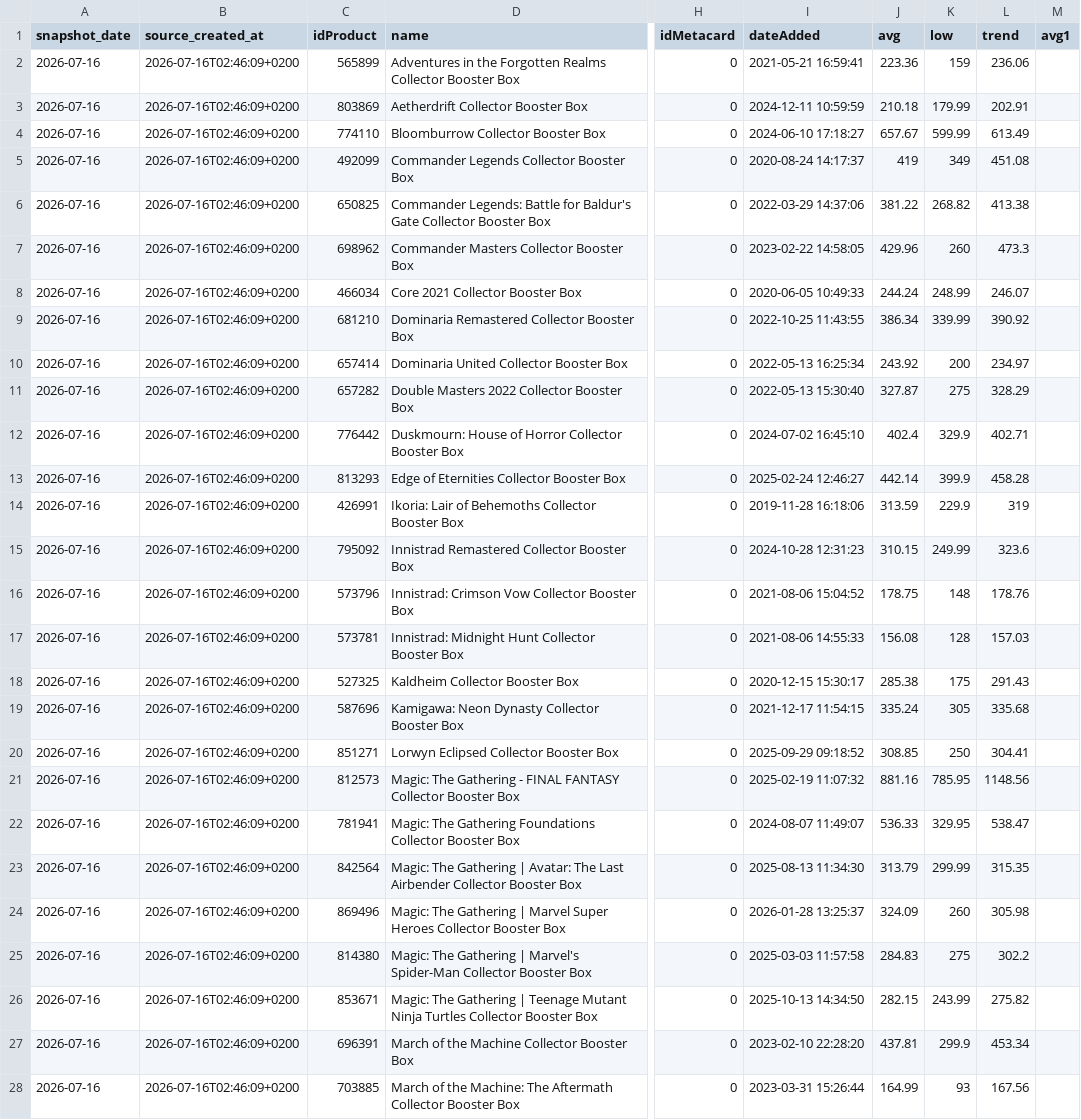
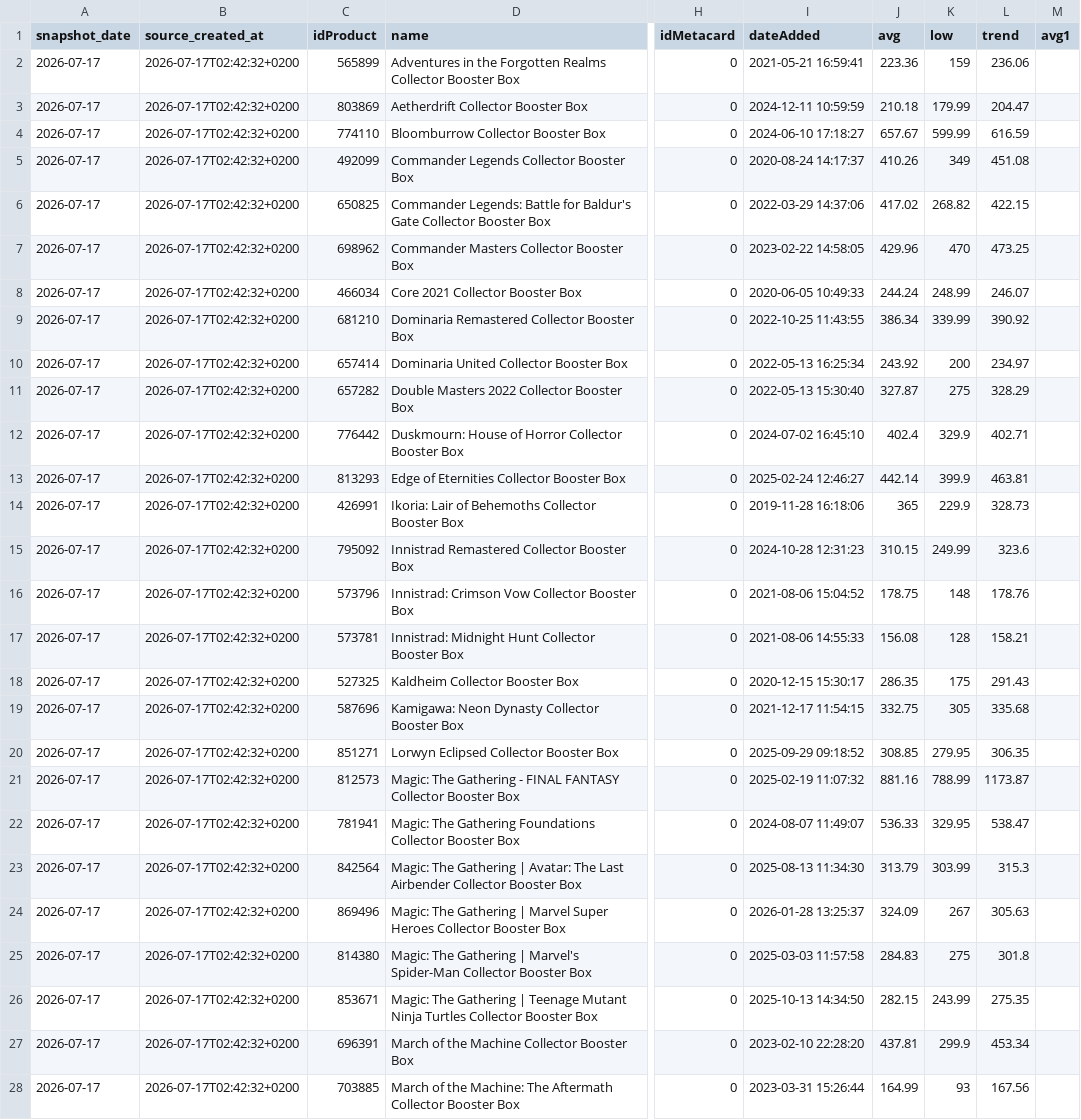
Before and after one commit to circular-code/cardmarket-tracker, a CSV file: data/latest_snapshot.csv, drawn as a sheet; only a part is shown, gaps mark what is left out; the diff covers the shown part only; the diff names each change by its address in the sheet, - before the commit and + after, or states it on an @@ line.

```diff
--- a/data/latest_snapshot.csv
+++ b/data/latest_snapshot.csv
-A2:A28 (snapshot_date): 2026-07-16
+A2:A28 (snapshot_date): 2026-07-17
-B2:B28 (source_created_at): 2026-07-16T02:46:09+0200
+B2:B28 (source_created_at): 2026-07-17T02:42:32+0200
-L3 (trend): 202.91
+L3 (trend): 204.47
-L4 (trend): 613.49
+L4 (trend): 616.59
-J5 (avg): 419
+J5 (avg): 410.26
-J6 (avg): 381.22
+J6 (avg): 417.02
-L6 (trend): 413.38
+L6 (trend): 422.15
-K7 (low): 260
+K7 (low): 470
-L7 (trend): 473.3
+L7 (trend): 473.25
-L13 (trend): 458.28
+L13 (trend): 463.81
-J14 (avg): 313.59
+J14 (avg): 365
-L14 (trend): 319
+L14 (trend): 328.73
-L17 (trend): 157.03
+L17 (trend): 158.21
-J18 (avg): 285.38
+J18 (avg): 286.35
-J19 (avg): 335.24
+J19 (avg): 332.75
-K20 (low): 250
+K20 (low): 279.95
-L20 (trend): 304.41
+L20 (trend): 306.35
-K21 (low): 785.95
+K21 (low): 788.99
-L21 (trend): 1148.56
+L21 (trend): 1173.87
-K23 (low): 299.99
+K23 (low): 303.99
-L23 (trend): 315.35
+L23 (trend): 315.3
-K24 (low): 260
+K24 (low): 267
-L24 (trend): 305.98
+L24 (trend): 305.63
-L25 (trend): 302.2
+L25 (trend): 301.8
-L26 (trend): 275.82
+L26 (trend): 275.35
```
Also changed, not shown: 1 added row and 65 edited cells elsewhere in this file, data/products/relevant_products.csv, 3 other files.
